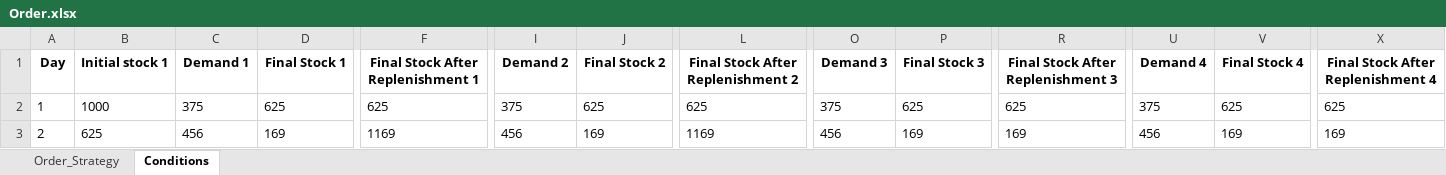
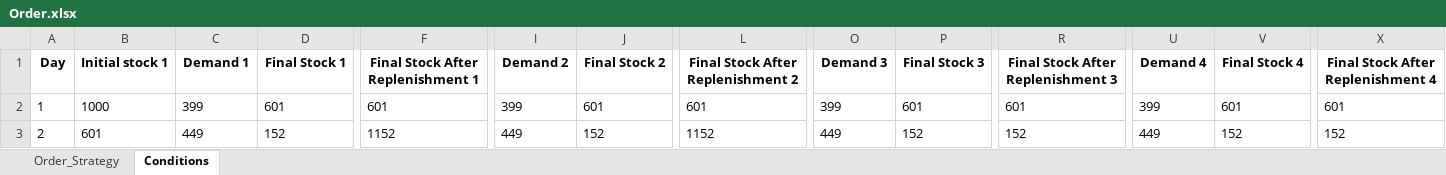
Before and after one commit to dipson94/Ordering-Strategy, an Excel workbook: Order.xlsx, sheet Conditions, drawn as a sheet; only a part is shown, gaps mark what is left out; values as stored, in another font and other column widths than the file's, no borders; the diff covers the shown part only; the diff names each change by its address in the sheet, - before the commit and + after, or states it on an @@ line.

```diff
--- a/Order.xlsx (sheet Conditions)
+++ b/Order.xlsx (sheet Conditions)
-C2 (Demand 1): 375
+C2 (Demand 1): 399
-D2 (Final Stock 1): 625
+D2 (Final Stock 1): 601
-F2: 625
+F2: 601
-I2 (Demand 2): 375
+I2 (Demand 2): 399
-J2 (Final Stock 2): 625
+J2 (Final Stock 2): 601
-L2: 625
+L2: 601
-O2 (Demand 3): 375
+O2 (Demand 3): 399
-P2 (Final Stock 3): 625
+P2 (Final Stock 3): 601
-R2: 625
+R2: 601
-U2 (Demand 4): 375
+U2 (Demand 4): 399
-V2 (Final Stock 4): 625
+V2 (Final Stock 4): 601
-X2: 625
+X2: 601
-B3 (Initial stock 1): 625
+B3 (Initial stock 1): 601
-C3 (Demand 1): 456
+C3 (Demand 1): 449
-D3 (Final Stock 1): 169
+D3 (Final Stock 1): 152
-F3: 1169
+F3: 1152
-I3 (Demand 2): 456
+I3 (Demand 2): 449
-J3 (Final Stock 2): 169
+J3 (Final Stock 2): 152
-L3: 1169
+L3: 1152
-O3 (Demand 3): 456
+O3 (Demand 3): 449
-P3 (Final Stock 3): 169
+P3 (Final Stock 3): 152
-R3: 169
+R3: 152
-U3 (Demand 4): 456
+U3 (Demand 4): 449
-V3 (Final Stock 4): 169
+V3 (Final Stock 4): 152
-X3: 169
+X3: 152
```
Also changed, not shown: 456 edited cells elsewhere in this sheet, sheet Order_Strategy, 6 other files.
